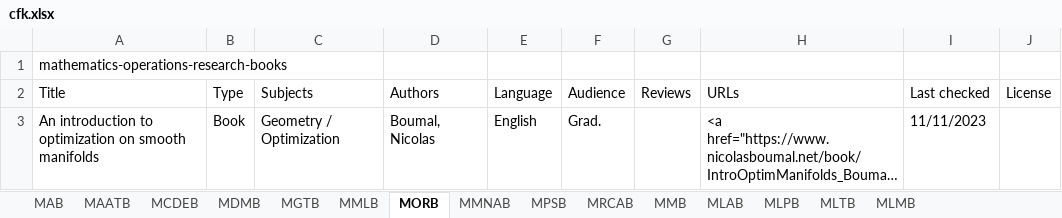
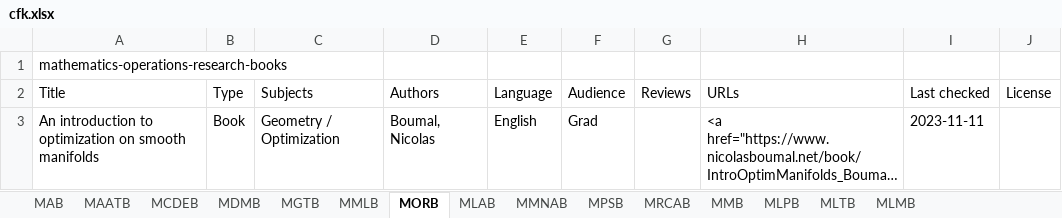
Before and after one commit to CFKNow/cfknow.github.io, an Excel workbook: utilities/cfk.xlsx, sheet MORB, drawn as a sheet; long unchanged cells end in …; values as stored, in another font and other column widths than the file's, no borders; the diff names each change by its address in the sheet, - before the commit and + after, or states it on an @@ line.

```diff
--- a/utilities/cfk.xlsx (sheet MORB)
+++ b/utilities/cfk.xlsx (sheet MORB)
@@ sheet tab order changed: MAB | MAATB | MCDEB | MDMB | MGTB | MMLB | MORB | MLAB | MMNAB | MPSB | MRCAB | MMB | MLPB | MLTB | MLMB @@
-F3 (Audience): Grad.
+F3 (Audience): Grad
-I3 (Last checked): 11/11/2023
+I3 (Last checked): 2023-11-11
```
Also changed, not shown: sheet MLTB, sheet MAATB, sheet MAB, sheet MRCAB, sheet MPSB, sheet MLMB, 1 more sheet, 31 other files.
